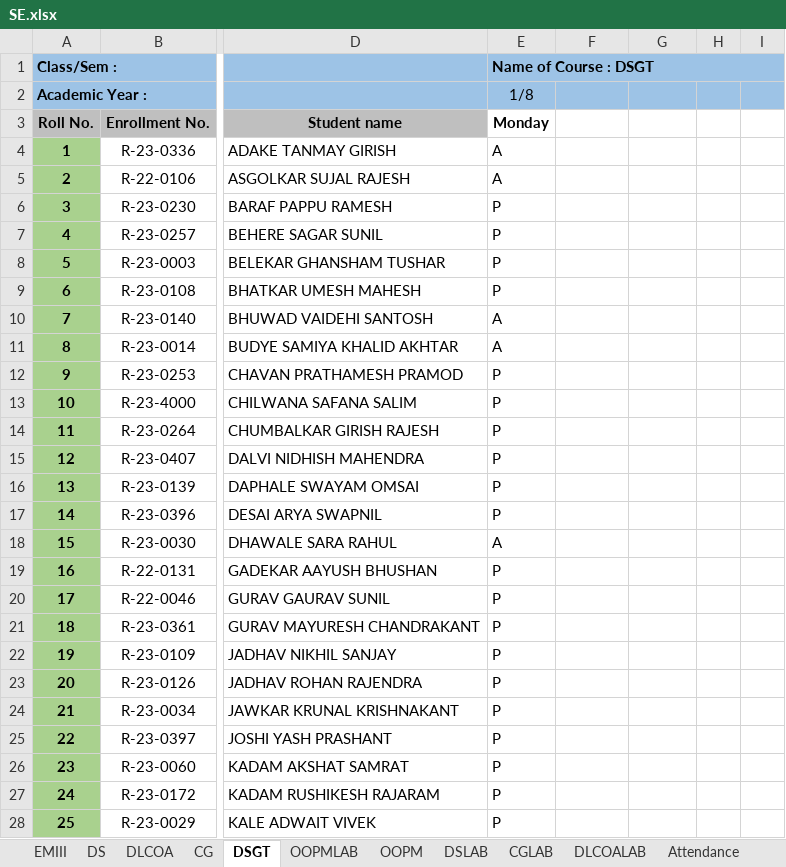
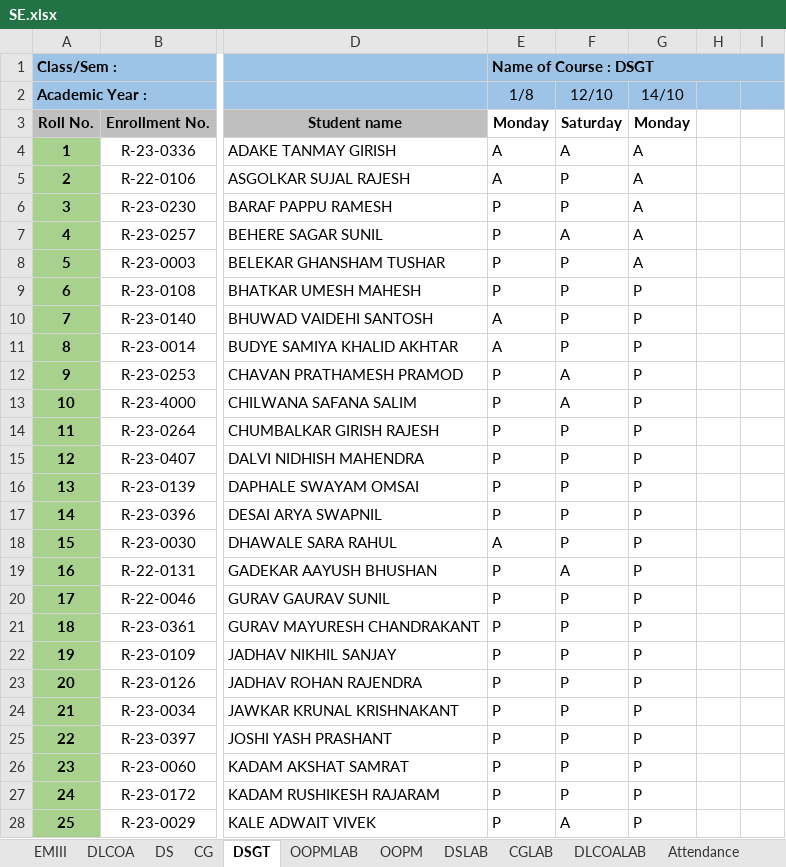
Before and after one commit to samiyak14/flask_study, an Excel workbook: workbooks/SE.xlsx, sheet DSGT, drawn as a sheet; only a part is shown, gaps mark what is left out; values as stored, in another font and other column widths than the file's, no borders; conditional formats not drawn; the diff covers the shown part only; the diff names each change by its address in the sheet, - before the commit and + after, or states it on an @@ line.

```diff
--- a/workbooks/SE.xlsx (sheet DSGT)
+++ b/workbooks/SE.xlsx (sheet DSGT)
@@ sheet tab order changed: EMIII | DLCOA | DS | CG | DSGT | OOPMLAB | OOPM | DSLAB | CGLAB | DLCOALAB | Attendance @@
-F2: (empty)
+F2: 12/10
-G2: (empty)
+G2: 14/10
-F3 (12/10): (empty)
+F3 (12/10): Saturday
-G3 (14/10): (empty)
+G3 (14/10): Monday
-F4 (12/10): (empty)
+F4 (12/10): A
-G4:G8 (14/10): (empty)
+G4:G8 (14/10): A
-F5:F6 (12/10): (empty)
+F5:F6 (12/10): P
-F7 (12/10): (empty)
+F7 (12/10): A
-F8:F11 (12/10): (empty)
+F8:F11 (12/10): P
-G9:G28 (14/10): (empty)
+G9:G28 (14/10): P
-F12:F13 (12/10): (empty)
+F12:F13 (12/10): A
-F14:F18 (12/10): (empty)
+F14:F18 (12/10): P
-F19 (12/10): (empty)
+F19 (12/10): A
-F20:F27 (12/10): (empty)
+F20:F27 (12/10): P
-F28 (12/10): (empty)
+F28 (12/10): A
```
Also changed, not shown: 114 edited cells elsewhere in this sheet, sheet Attendance, sheet DS, sheet EMIII, workbooks/TE.xlsx, workbooks/registration_details.xlsx, 7 other files.
